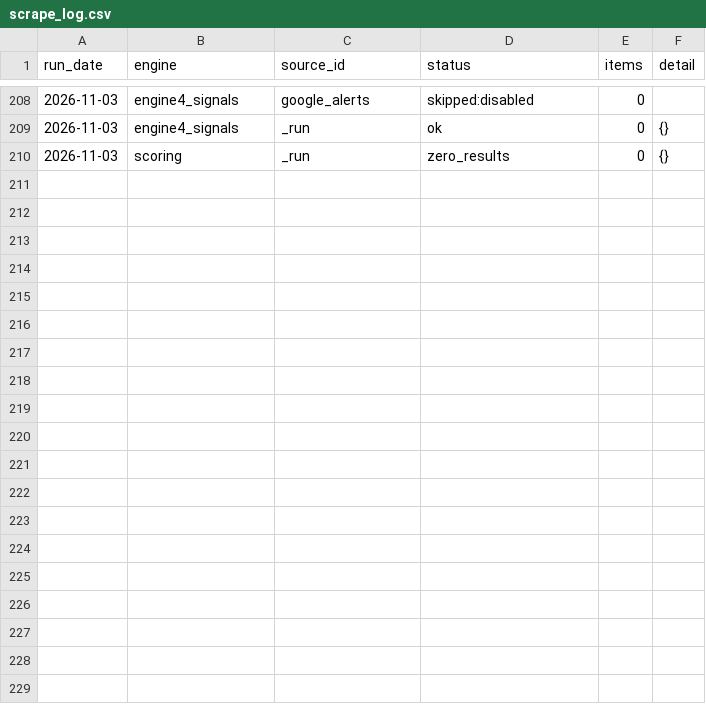
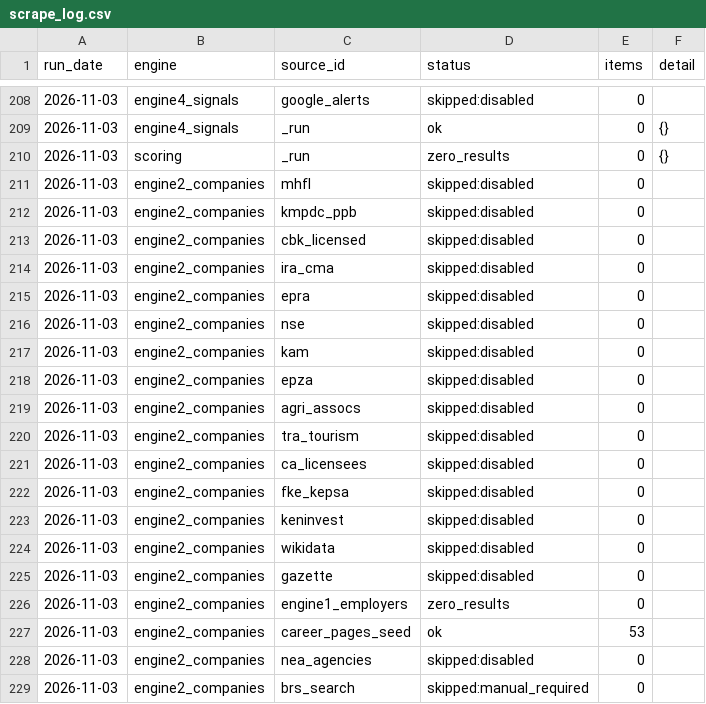
Before and after one commit to ngugi-cloud/BridgeRadar, a CSV file: data/scrape_log.csv, drawn as a sheet; only a part is shown, gaps mark what is left out.

```diff
--- a/data/scrape_log.csv
+++ b/data/scrape_log.csv
@@ -210 +210,20 @@ run_date,engine,source_id,status,items,detail
 2026-11-03,scoring,_run,zero_results,0,{}
+2026-11-03,engine2_companies,mhfl,skipped:disabled,0,
+2026-11-03,engine2_companies,kmpdc_ppb,skipped:disabled,0,
+2026-11-03,engine2_companies,cbk_licensed,skipped:disabled,0,
+2026-11-03,engine2_companies,ira_cma,skipped:disabled,0,
+2026-11-03,engine2_companies,epra,skipped:disabled,0,
+2026-11-03,engine2_companies,nse,skipped:disabled,0,
+2026-11-03,engine2_companies,kam,skipped:disabled,0,
+2026-11-03,engine2_companies,epza,skipped:disabled,0,
+2026-11-03,engine2_companies,agri_assocs,skipped:disabled,0,
+2026-11-03,engine2_companies,tra_tourism,skipped:disabled,0,
+2026-11-03,engine2_companies,ca_licensees,skipped:disabled,0,
+2026-11-03,engine2_companies,fke_kepsa,skipped:disabled,0,
+2026-11-03,engine2_companies,keninvest,skipped:disabled,0,
+2026-11-03,engine2_companies,wikidata,skipped:disabled,0,
+2026-11-03,engine2_companies,gazette,skipped:disabled,0,
+2026-11-03,engine2_companies,engine1_employers,zero_results,0,
+2026-11-03,engine2_companies,career_pages_seed,ok,53,
+2026-11-03,engine2_companies,nea_agencies,skipped:disabled,0,
+2026-11-03,engine2_companies,brs_search,skipped:manual_required,0,
```
Also changed, not shown: data/kenya_companies_master.csv, data/needs_review.csv, 3 other files.
